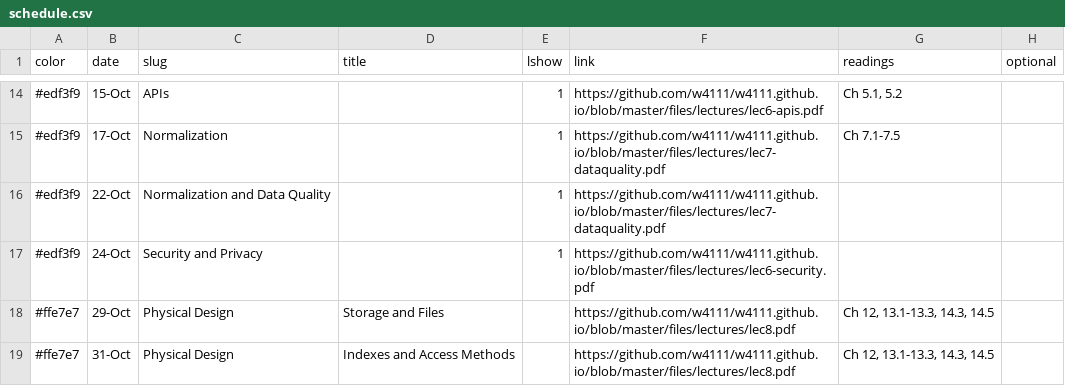
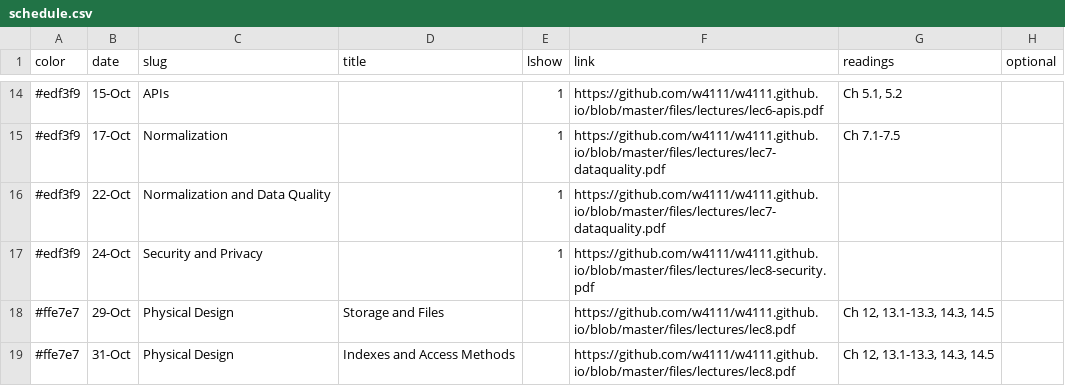
Before and after one commit to w4111/w4111.github.io, a CSV file: _data/schedule.csv, drawn as a sheet; only a part is shown, gaps mark what is left out; the diff names each change by its address in the sheet, - before the commit and + after, or states it on an @@ line.

```diff
--- a/_data/schedule.csv
+++ b/_data/schedule.csv
-F17 (link): https://github.com/w4111/w4111.github.io/blob/master/files/lectures/lec6-security.pdf
+F17 (link): https://github.com/w4111/w4111.github.io/blob/master/files/lectures/lec8-security.pdf
```
Also changed, not shown: 2 other files.
